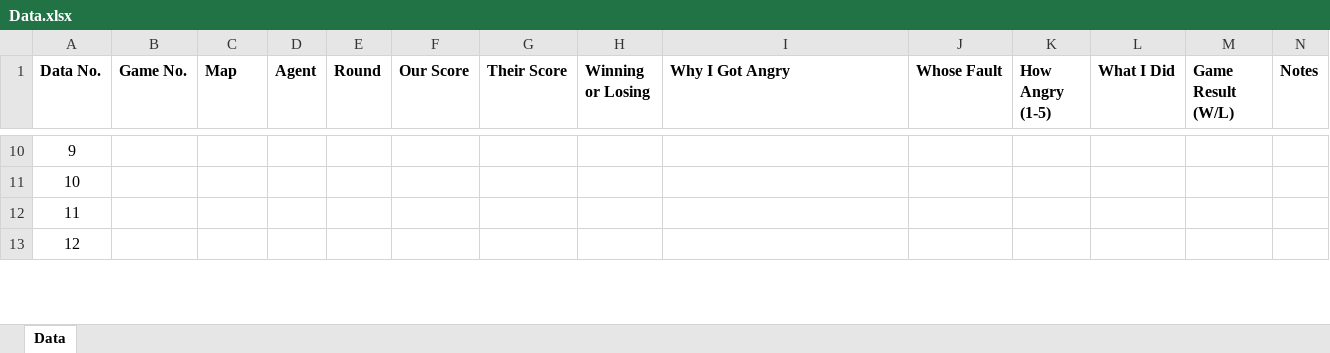
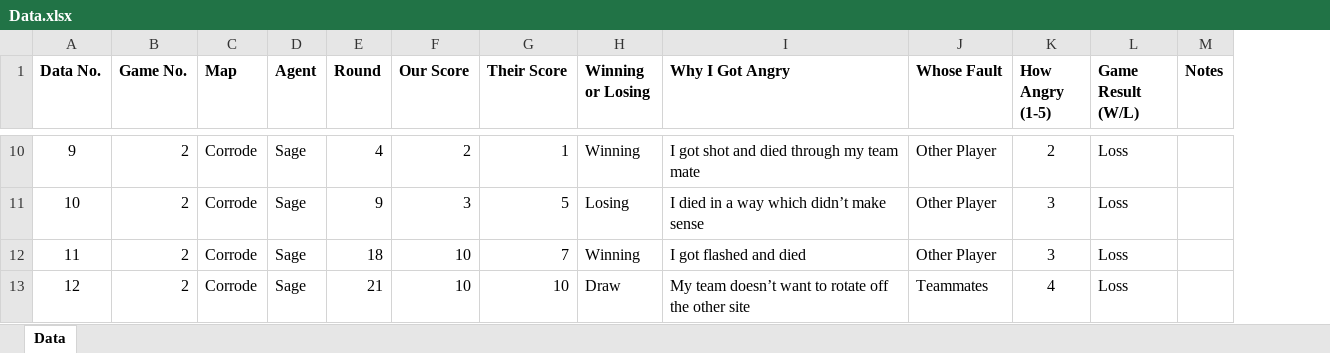
Before and after one commit to bobbysoony/Dear-Data-100-Project, an Excel workbook: Data.xlsx, sheet Data, drawn as a sheet; only a part is shown, gaps mark what is left out; values as stored, in another font and other column widths than the file's, no borders; removed rows and columns are numbered as before the commit, all else as after; the diff covers the shown part only; the diff names each change by its address in the sheet, - before the commit and + after, or states it on an @@ line.

Commit message:
Added more data to sheet

```diff
--- a/Data.xlsx (sheet Data)
+++ b/Data.xlsx (sheet Data)
-column L (What I Did), empty
-B10:B13 (Game No.): (empty)
+B10:B13 (Game No.): 2
-C10:C13 (Map): (empty)
+C10:C13 (Map): Corrode
-D10:D13 (Agent): (empty)
+D10:D13 (Agent): Sage
-E10 (Round): (empty)
+E10 (Round): 4
-F10 (Our Score): (empty)
+F10 (Our Score): 2
-G10 (Their Score): (empty)
+G10 (Their Score): 1
-H10 (Winning or Losing): (empty)
+H10 (Winning or Losing): Winning
-I10 (Why I Got Angry): (empty)
+I10 (Why I Got Angry): I got shot and died through my team mate
-J10:J12 (Whose Fault): (empty)
+J10:J12 (Whose Fault): Other Player
-K10 (How Angry (1-5)): (empty)
+K10 (How Angry (1-5)): 2
-L10:L13 (Game Result (W/L)): (empty)
+L10:L13 (Game Result (W/L)): Loss
-E11 (Round): (empty)
+E11 (Round): 9
-F11 (Our Score): (empty)
+F11 (Our Score): 3
-G11 (Their Score): (empty)
+G11 (Their Score): 5
-H11 (Winning or Losing): (empty)
+H11 (Winning or Losing): Losing
-I11 (Why I Got Angry): (empty)
+I11 (Why I Got Angry): I died in a way which didn’t make sense
-K11:K12 (How Angry (1-5)): (empty)
+K11:K12 (How Angry (1-5)): 3
-E12 (Round): (empty)
+E12 (Round): 18
-F12:F13 (Our Score): (empty)
+F12:F13 (Our Score): 10
-G12 (Their Score): (empty)
+G12 (Their Score): 7
-H12 (Winning or Losing): (empty)
+H12 (Winning or Losing): Winning
-I12 (Why I Got Angry): (empty)
+I12 (Why I Got Angry): I got flashed and died
-E13 (Round): (empty)
+E13 (Round): 21
-G13 (Their Score): (empty)
+G13 (Their Score): 10
-H13 (Winning or Losing): (empty)
+H13 (Winning or Losing): Draw
-I13 (Why I Got Angry): (empty)
+I13 (Why I Got Angry): My team doesn’t want to rotate off the other site
-J13 (Whose Fault): (empty)
+J13 (Whose Fault): Teammates
-K13 (How Angry (1-5)): (empty)
+K13 (How Angry (1-5)): 4
```
Also changed, not shown: 134 edited cells elsewhere in this sheet.
